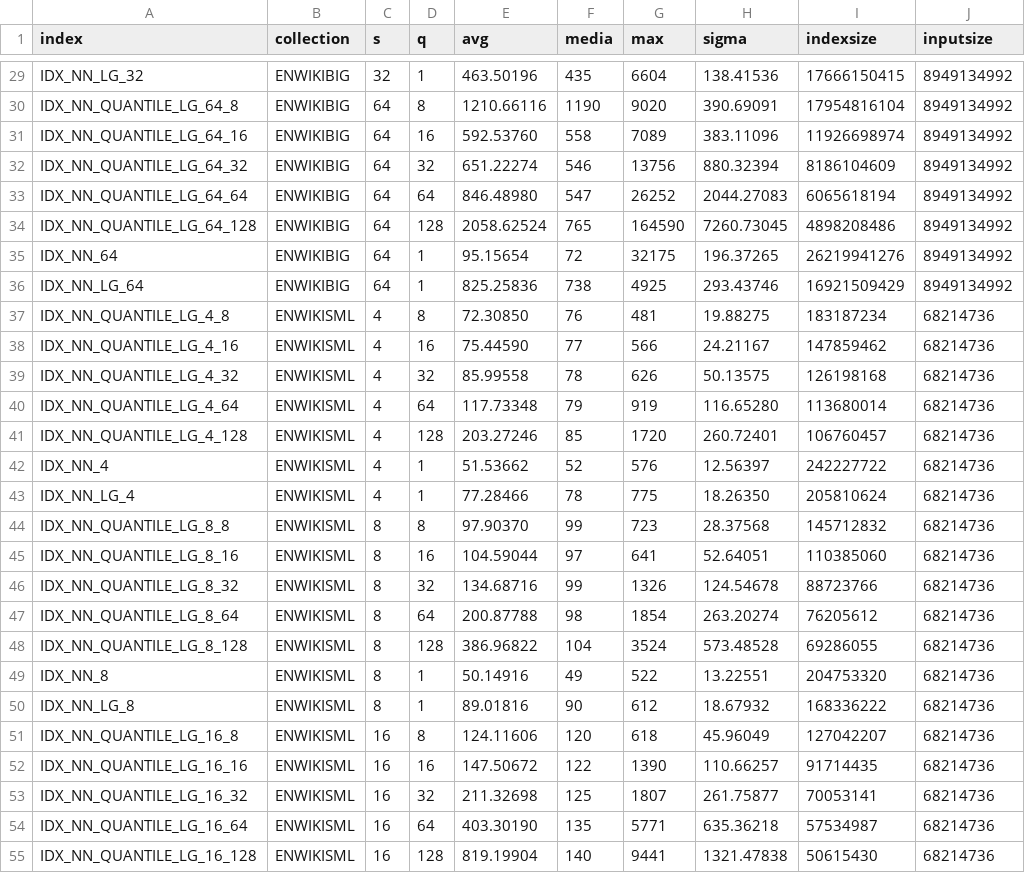
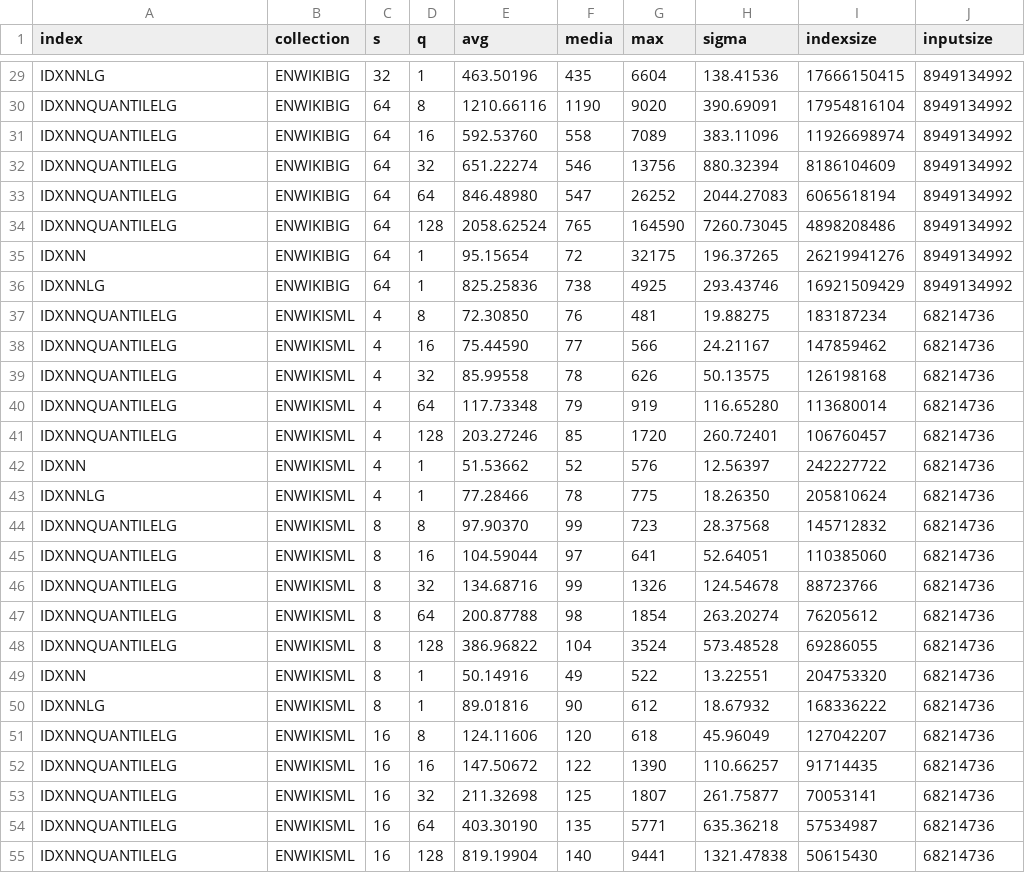
Before and after one commit to kit-susi/quantile-index, a CSV file: experiments/exp2/results.csv, drawn as a sheet; only a part is shown, gaps mark what is left out; the diff covers the shown part only; the diff names each change by its address in the sheet, - before the commit and + after, or states it on an @@ line.

```diff
--- a/experiments/exp2/results.csv
+++ b/experiments/exp2/results.csv
-A29 (index): IDX_NN_LG_32
+A29 (index): IDXNNLG
-A30 (index): IDX_NN_QUANTILE_LG_64_8
+A30 (index): IDXNNQUANTILELG
-A31 (index): IDX_NN_QUANTILE_LG_64_16
+A31 (index): IDXNNQUANTILELG
-A32 (index): IDX_NN_QUANTILE_LG_64_32
+A32 (index): IDXNNQUANTILELG
-A33 (index): IDX_NN_QUANTILE_LG_64_64
+A33 (index): IDXNNQUANTILELG
-A34 (index): IDX_NN_QUANTILE_LG_64_128
+A34 (index): IDXNNQUANTILELG
-A35 (index): IDX_NN_64
+A35 (index): IDXNN
-A36 (index): IDX_NN_LG_64
+A36 (index): IDXNNLG
-A37 (index): IDX_NN_QUANTILE_LG_4_8
+A37 (index): IDXNNQUANTILELG
-A38 (index): IDX_NN_QUANTILE_LG_4_16
+A38 (index): IDXNNQUANTILELG
-A39 (index): IDX_NN_QUANTILE_LG_4_32
+A39 (index): IDXNNQUANTILELG
-A40 (index): IDX_NN_QUANTILE_LG_4_64
+A40 (index): IDXNNQUANTILELG
-A41 (index): IDX_NN_QUANTILE_LG_4_128
+A41 (index): IDXNNQUANTILELG
-A42 (index): IDX_NN_4
+A42 (index): IDXNN
-A43 (index): IDX_NN_LG_4
+A43 (index): IDXNNLG
-A44 (index): IDX_NN_QUANTILE_LG_8_8
+A44 (index): IDXNNQUANTILELG
-A45 (index): IDX_NN_QUANTILE_LG_8_16
+A45 (index): IDXNNQUANTILELG
-A46 (index): IDX_NN_QUANTILE_LG_8_32
+A46 (index): IDXNNQUANTILELG
-A47 (index): IDX_NN_QUANTILE_LG_8_64
+A47 (index): IDXNNQUANTILELG
-A48 (index): IDX_NN_QUANTILE_LG_8_128
+A48 (index): IDXNNQUANTILELG
-A49 (index): IDX_NN_8
+A49 (index): IDXNN
-A50 (index): IDX_NN_LG_8
+A50 (index): IDXNNLG
-A51 (index): IDX_NN_QUANTILE_LG_16_8
+A51 (index): IDXNNQUANTILELG
-A52 (index): IDX_NN_QUANTILE_LG_16_16
+A52 (index): IDXNNQUANTILELG
-A53 (index): IDX_NN_QUANTILE_LG_16_32
+A53 (index): IDXNNQUANTILELG
-A54 (index): IDX_NN_QUANTILE_LG_16_64
+A54 (index): IDXNNQUANTILELG
-A55 (index): IDX_NN_QUANTILE_LG_16_128
+A55 (index): IDXNNQUANTILELG
```
Also changed, not shown: 113 edited cells elsewhere in this file, 1 other file.
